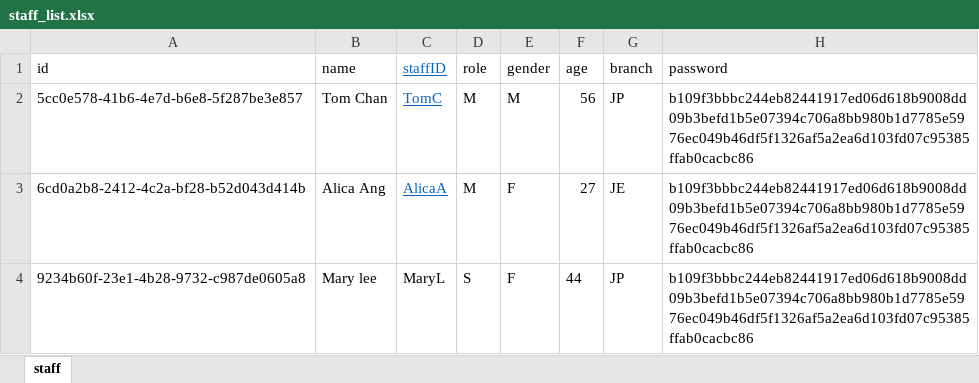
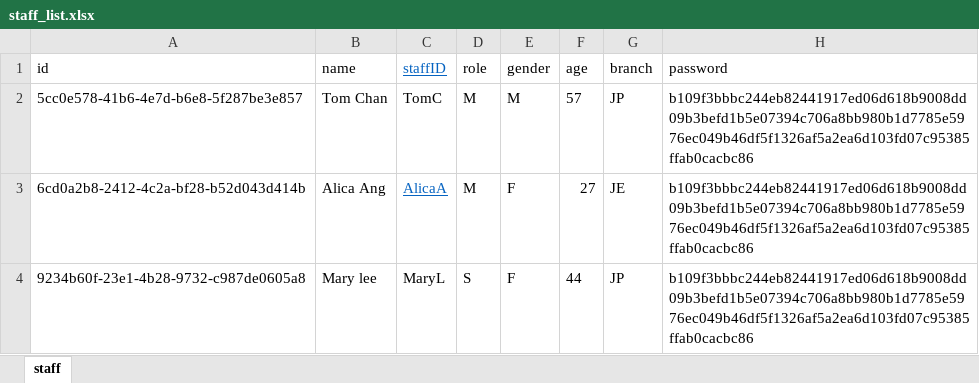
Before and after one commit to Racheltmz/SC2002_OOP_FOMS, an Excel workbook: data/staff_list.xlsx, sheet staff, drawn as a sheet; only a part is shown; values as stored, in another font and other column widths than the file's, no borders; the diff names each change by its address in the sheet, - before the commit and + after, or states it on an @@ line.

```diff
--- a/data/staff_list.xlsx (sheet staff)
+++ b/data/staff_list.xlsx (sheet staff)
@@ C2 underline: on → off, text colour: #0563C1 → black @@
-F2 (age): 56
+F2 (age): 57
```
Also changed, not shown: data/menu_list.xlsx, data/order_list.xlsx, 15 other files.
